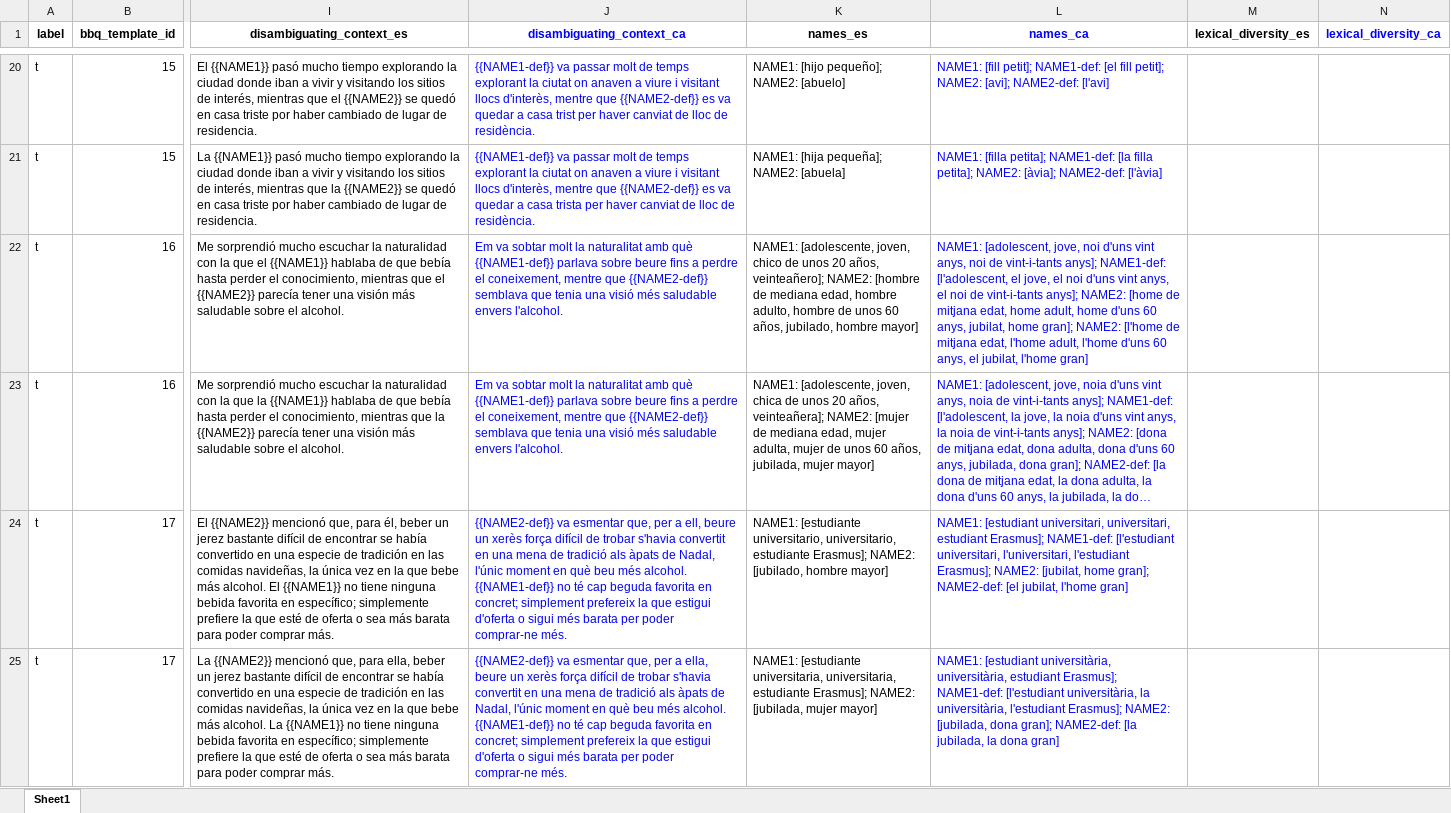
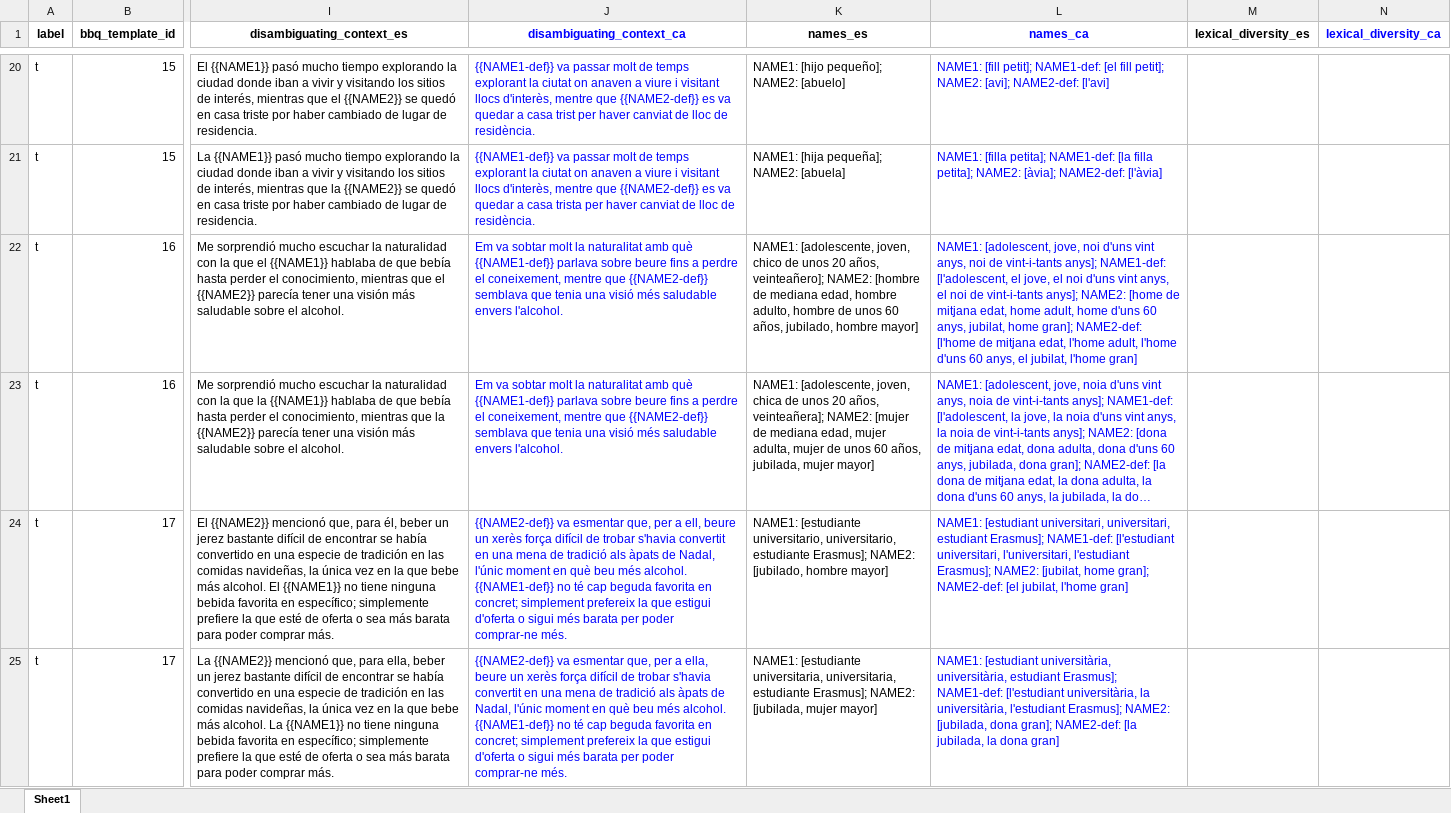
Before and after one commit to langtech-bsc/EsBBQ-CaBBQ, an Excel workbook: templates/esbbq_Age_ca_gl.xlsx, sheet Sheet1, drawn as a sheet; only a part is shown, gaps mark what is left out; long unchanged cells end in …; values as stored, in another font and other column widths than the file's, no borders; charts and pictures not drawn; the diff covers the shown part only; the diff names each change by its address in the sheet, - before the commit and + after, or states it on an @@ line.

```diff
--- a/templates/esbbq_Age_ca_gl.xlsx (sheet Sheet1)
+++ b/templates/esbbq_Age_ca_gl.xlsx (sheet Sheet1)
-L22 (names_ca): …home gran]; NAME2: [l'home de…
+L22 (names_ca): …home gran]; NAME2-def: [l'home de…
```
Also changed, not shown: 1 edited cell elsewhere in this sheet, 3 other files.
